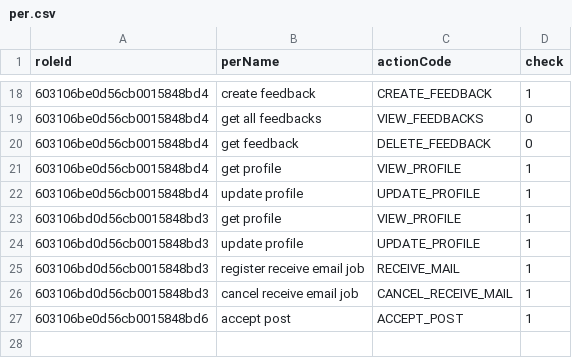
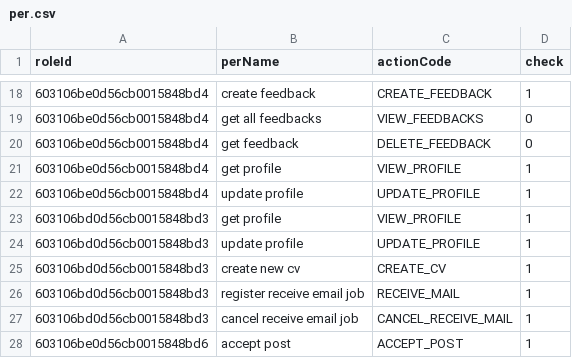
Before and after one commit to namhihi237/backend_JobIT, a CSV file: per.csv, drawn as a sheet; only a part is shown, gaps mark what is left out.

```diff
--- a/per.csv
+++ b/per.csv
@@ -24,2 +24,3 @@ roleId,perName,actionCode,check
 603106bd0d56cb0015848bd3,update profile,UPDATE_PROFILE,1
+603106bd0d56cb0015848bd3,create new cv,CREATE_CV,1
 603106bd0d56cb0015848bd3,register receive email job,RECEIVE_MAIL,1
```
Also changed, not shown: 7 other files.
